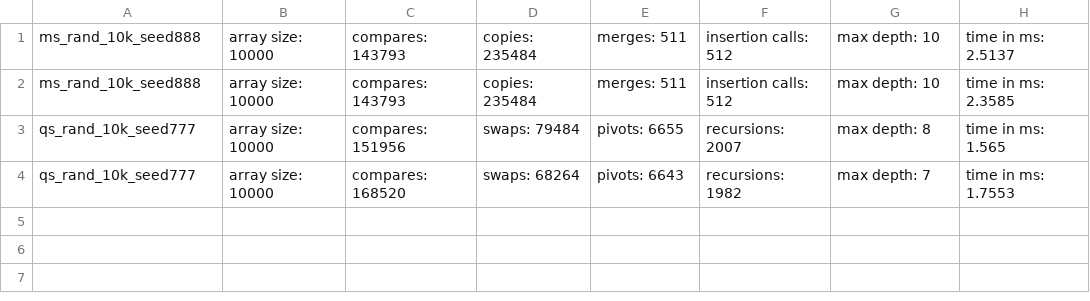
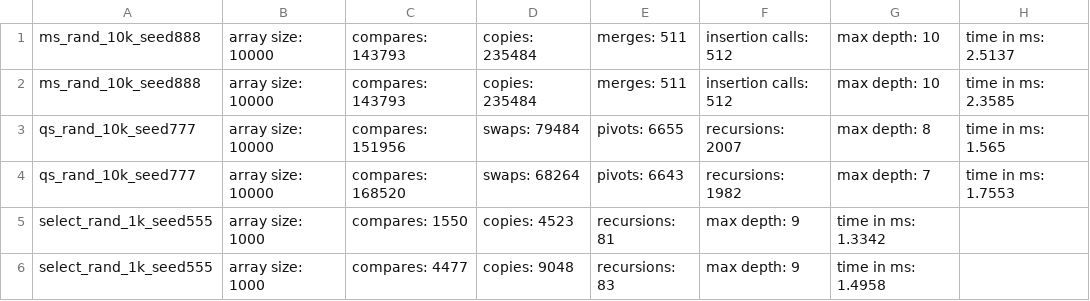
Before and after one commit to 1B0-d/asik1_daa1, a CSV file: metrics.csv, drawn as a sheet.

```diff
--- a/metrics.csv
+++ b/metrics.csv
@@ -4 +4,3 @@ qs_rand_10k_seed777, array size: 10000, compares: 151956, swaps: 79484, pivots:
 qs_rand_10k_seed777, array size: 10000, compares: 168520, swaps: 68264, pivots: 6643, recursions: 1982, max depth: 7, time in ms: 1.7553
+select_rand_1k_seed555, array size: 1000, compares: 1550, copies: 4523, recursions: 81, max depth: 9, time in ms: 1.3342
+select_rand_1k_seed555, array size: 1000, compares: 4477, copies: 9048, recursions: 83, max depth: 9, time in ms: 1.4958
```
Also changed, not shown: 2 other files.
